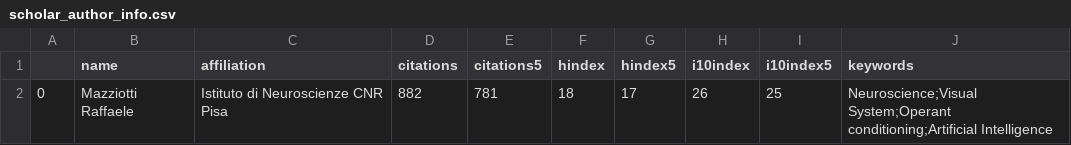
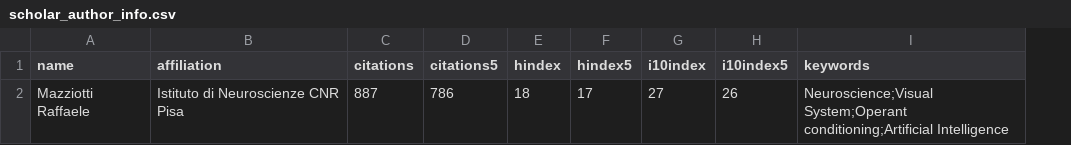
Before and after one commit to raffaelemazziotti/RM_info, a CSV file: data/scholar_author_info.csv, drawn as a sheet; removed rows and columns are numbered as before the commit, all else as after; the diff names each change by its address in the sheet, - before the commit and + after, or states it on an @@ line.

Commit message:
Automated weekly data refresh

```diff
--- a/data/scholar_author_info.csv
+++ b/data/scholar_author_info.csv
-column A, row 2: 0
-C2 (citations): 882
+C2 (citations): 887
-D2 (citations5): 781
+D2 (citations5): 786
-G2 (i10index): 26
+G2 (i10index): 27
-H2 (i10index5): 25
+H2 (i10index5): 26
```
Also changed, not shown: 2 other files.
